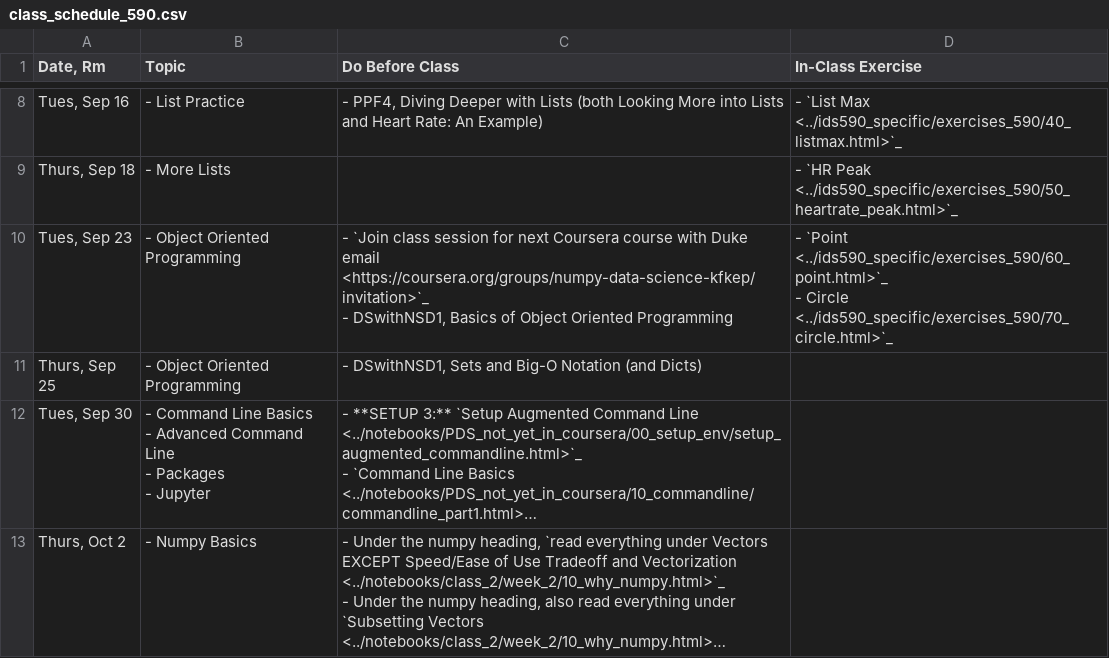
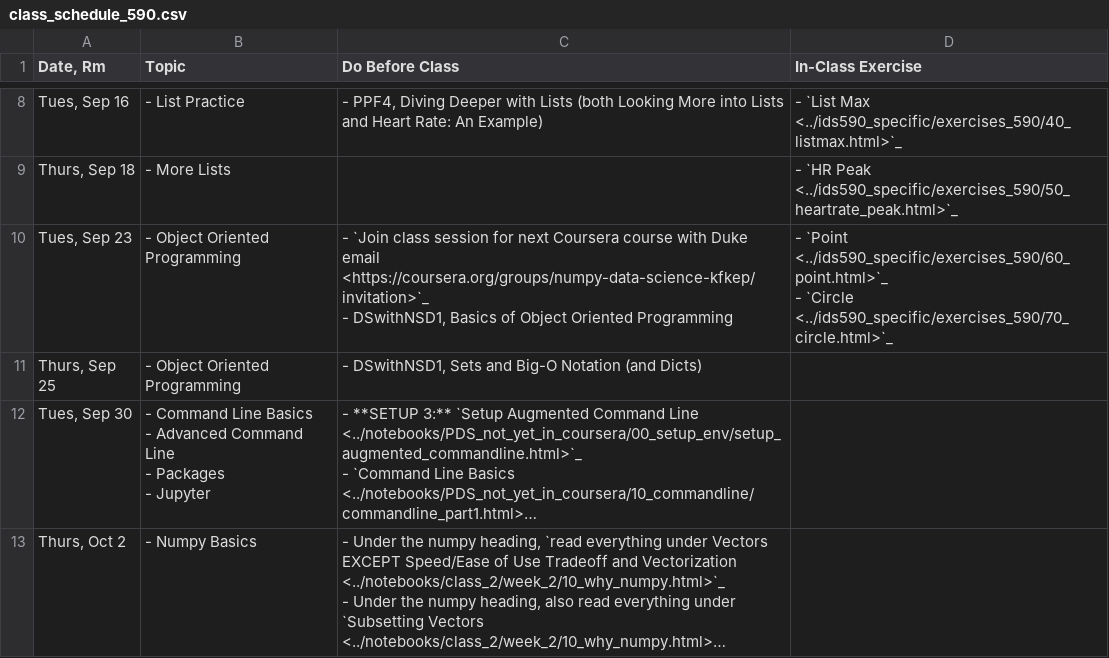
Before and after one commit to nickeubank/practicaldatascience_book, a CSV file: ids590_specific/class_schedule_590.csv, drawn as a sheet; only a part is shown, gaps mark what is left out; long unchanged cells end in ….

Commit message:
update exercise link

```diff
--- a/ids590_specific/class_schedule_590.csv
+++ b/ids590_specific/class_schedule_590.csv
@@ -27,5 +27,5 @@
 "Thurs, Sep 18",- More Lists,,- `HR Peak <../ids590_specific/exercises_590/50_heartrate_peak.html>`_
-"Tues, Sep 23",- Object Oriented Programming,"- `Join class session for next Coursera course with Duke email <https://coursera.org/groups/numpy-data-science-kfkep/invitation>`_
-- DSwithNSD1, Basics of Object Oriented Programming","- `Point <../ids590_specific/exercises_590/60_point.html>`_
-- Circle <../ids590_specific/exercises_590/70_circle.html>`_"
+"Tues, Sep 23",- Object Oriented Programming,"- `Join class session for next Coursera course with Duke email <https://coursera.org/groups/numpy-data-science-kfkep/invitation>`_
+- DSwithNSD1, Basics of Object Oriented Programming","- `Point <../ids590_specific/exercises_590/60_point.html>`_
+- `Circle <../ids590_specific/exercises_590/70_circle.html>`_"
 "Thurs, Sep 25",- Object Oriented Programming,"- DSwithNSD1, Sets and Big-O Notation (and Dicts)",
```
Also changed, not shown: 10 other files.
